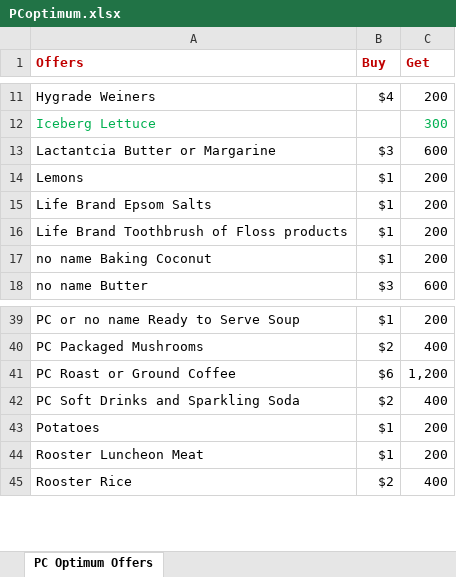
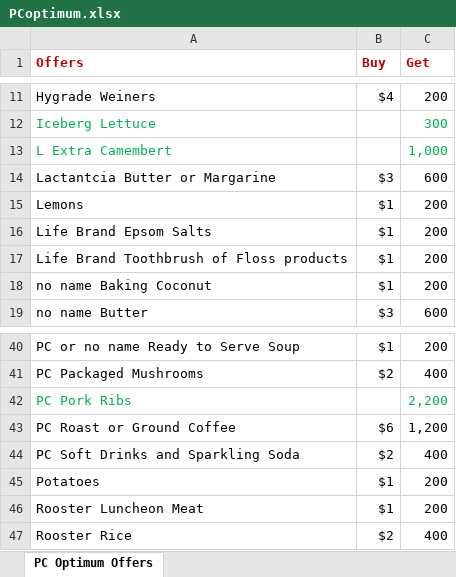
Before and after one commit to futomaki-bit/pcoptimum_html, an Excel workbook: excel/PCoptimum.xlsx, sheet PC Optimum Offers, drawn as a sheet; only a part is shown, gaps mark what is left out; values as stored, in another font and other column widths than the file's, no borders; the diff names each change by its address in the sheet, - before the commit and + after, or states it on an @@ line.

Commit message:
More offer in offers.json

```diff
--- a/excel/PCoptimum.xlsx (sheet PC Optimum Offers)
+++ b/excel/PCoptimum.xlsx (sheet PC Optimum Offers)
+row 13: L Extra Camembert |  | 1,000
+row 42: PC Pork Ribs |  | 2,200
```
Also changed, not shown: 1 other file.
